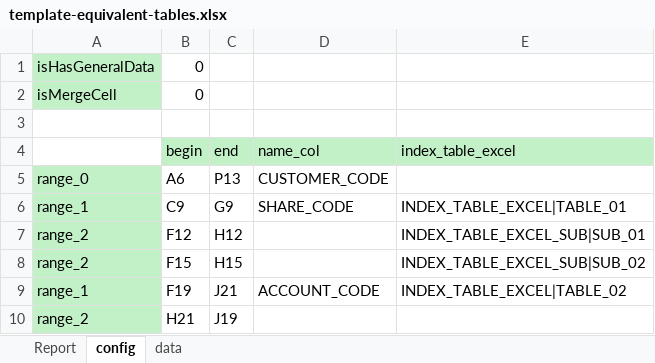
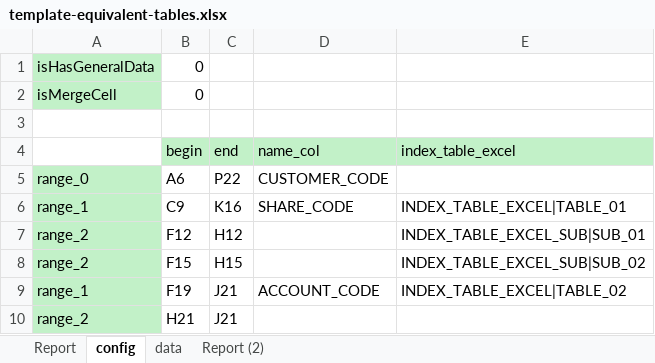
Before and after one commit to FPT-NMTung/poi-excel, an Excel workbook: template-equivalent-tables.xlsx, sheet config, drawn as a sheet; values as stored, in another font and other column widths than the file's, no borders; the diff names each change by its address in the sheet, - before the commit and + after, or states it on an @@ line.

```diff
--- a/template-equivalent-tables.xlsx (sheet config)
+++ b/template-equivalent-tables.xlsx (sheet config)
+sheet tab: Report (2)
-C5 (end): P13
+C5 (end): P22
-C6 (end): G9
+C6 (end): K16
-C10 (end): J19
+C10 (end): J21
```
Also changed, not shown: sheet data, sheet Report, temp.xlsx, 6 other files.
